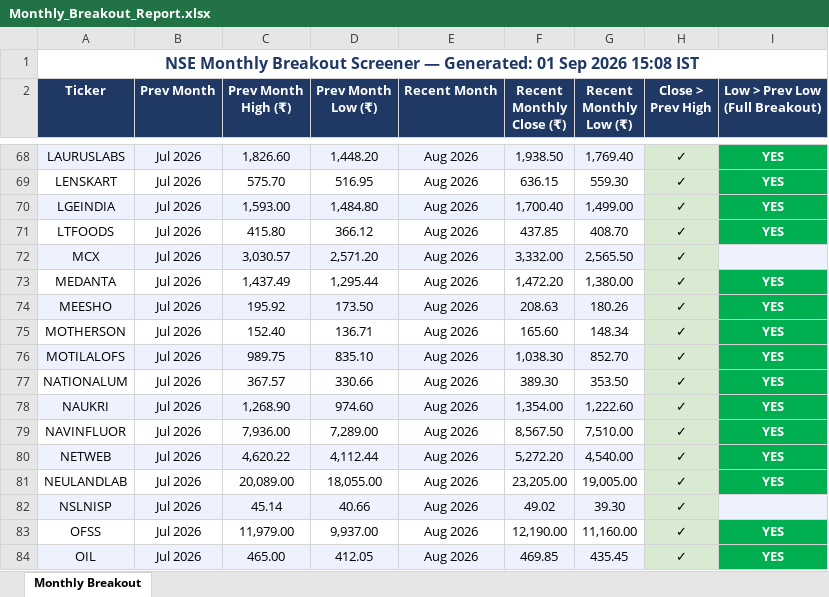
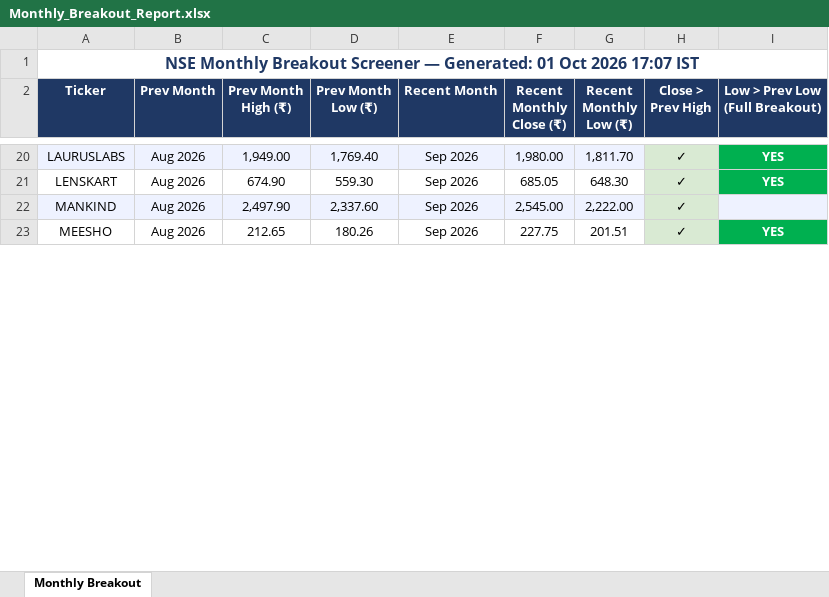
Before and after one commit to nikunj2021/Nse_Monthly_Breakout, an Excel workbook: Monthly_Breakout_Report.xlsx, sheet Monthly Breakout, drawn as a sheet; only a part is shown, gaps mark what is left out; values as stored, in another font and other column widths than the file's, no borders; removed rows and columns are numbered as before the commit, all else as after; the diff covers the shown part only; the diff names each change by its address in the sheet, - before the commit and + after, or states it on an @@ line.

```diff
--- a/Monthly_Breakout_Report.xlsx (sheet Monthly Breakout)
+++ b/Monthly_Breakout_Report.xlsx (sheet Monthly Breakout)
-A1 (Ticker): …Generated: 01 Sep 2026 15:08 IST
+A1 (Ticker): …Generated: 01 Oct 2026 17:07 IST
-B20:B21 (Prev Month): Jul 2026
+B20:B21 (Prev Month): Aug 2026
-C20 (Prev Month High (₹)): 1,826.60
+C20 (Prev Month High (₹)): 1,949.00
-D20 (Prev Month Low (₹)): 1,448.20
+D20 (Prev Month Low (₹)): 1,769.40
-E20:E21 (Recent Month): Aug 2026
+E20:E21 (Recent Month): Sep 2026
-F20 (Recent Monthly Close (₹)): 1,938.50
+F20 (Recent Monthly Close (₹)): 1,980.00
-G20 (Recent Monthly Low (₹)): 1,769.40
+G20 (Recent Monthly Low (₹)): 1,811.70
-C21 (Prev Month High (₹)): 575.70
+C21 (Prev Month High (₹)): 674.90
-D21 (Prev Month Low (₹)): 516.95
+D21 (Prev Month Low (₹)): 559.30
-F21 (Recent Monthly Close (₹)): 636.15
+F21 (Recent Monthly Close (₹)): 685.05
-G21 (Recent Monthly Low (₹)): 559.30
+G21 (Recent Monthly Low (₹)): 648.30
-row 70: LGEINDIA | Jul 2026 | 1,593.00 | 1,484.80 | Aug 2026 | 1,700.40 | 1,499.00 | ✓ | YES
-row 71: LTFOODS | Jul 2026 | 415.80 | 366.12 | Aug 2026 | 437.85 | 408.70 | ✓ | YES
-row 72: MCX | Jul 2026 | 3,030.57 | 2,571.20 | Aug 2026 | 3,332.00 | 2,565.50 | ✓
-row 73: MEDANTA | Jul 2026 | 1,437.49 | 1,295.44 | Aug 2026 | 1,472.20 | 1,380.00 | ✓ | YES
+row 22: MANKIND | Aug 2026 | 2,497.90 | 2,337.60 | Sep 2026 | 2,545.00 | 2,222.00 | ✓
-A23:G23 fill: #EEF2FF
+A23:G23 fill: none
-B23 (Prev Month): Jul 2026
+B23 (Prev Month): Aug 2026
-C23 (Prev Month High (₹)): 195.92
+C23 (Prev Month High (₹)): 212.65
-D23 (Prev Month Low (₹)): 173.50
+D23 (Prev Month Low (₹)): 180.26
-E23 (Recent Month): Aug 2026
+E23 (Recent Month): Sep 2026
-F23 (Recent Monthly Close (₹)): 208.63
+F23 (Recent Monthly Close (₹)): 227.75
-G23 (Recent Monthly Low (₹)): 180.26
+G23 (Recent Monthly Low (₹)): 201.51
-row 75: MOTHERSON | Jul 2026 | 152.40 | 136.71 | Aug 2026 | 165.60 | 148.34 | ✓ | YES
-row 76: MOTILALOFS | Jul 2026 | 989.75 | 835.10 | Aug 2026 | 1,038.30 | 852.70 | ✓ | YES
-row 77: NATIONALUM | Jul 2026 | 367.57 | 330.66 | Aug 2026 | 389.30 | 353.50 | ✓ | YES
-row 78: NAUKRI | Jul 2026 | 1,268.90 | 974.60 | Aug 2026 | 1,354.00 | 1,222.60 | ✓ | YES
-row 79: NAVINFLUOR | Jul 2026 | 7,936.00 | 7,289.00 | Aug 2026 | 8,567.50 | 7,510.00 | ✓ | YES
-row 80: NETWEB | Jul 2026 | 4,620.22 | 4,112.44 | Aug 2026 | 5,272.20 | 4,540.00 | ✓ | YES
-row 81: NEULANDLAB | Jul 2026 | 20,089.00 | 18,055.00 | Aug 2026 | 23,205.00 | 19,005.00 | ✓ | YES
-row 82: NSLNISP | Jul 2026 | 45.14 | 40.66 | Aug 2026 | 49.02 | 39.30 | ✓
-row 83: OFSS | Jul 2026 | 11,979.00 | 9,937.00 | Aug 2026 | 12,190.00 | 11,160.00 | ✓ | YES
-row 84: OIL | Jul 2026 | 465.00 | 412.05 | Aug 2026 | 469.85 | 435.45 | ✓ | YES
```
Also changed, not shown: 16 added rows, 95 removed rows, 77 edited cells and cell formats elsewhere in this sheet.
